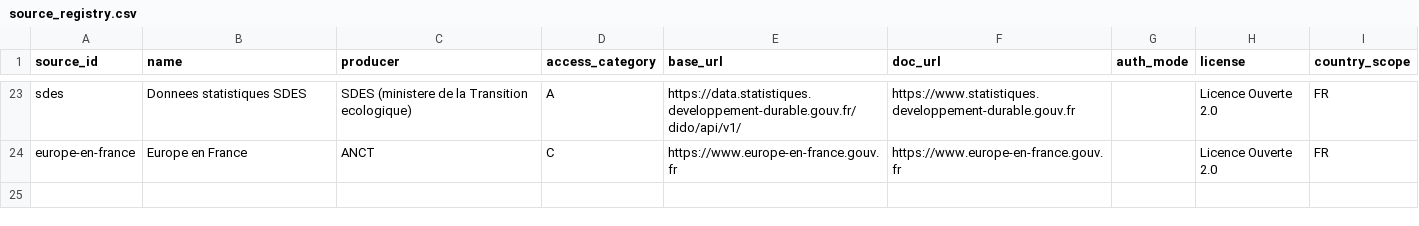
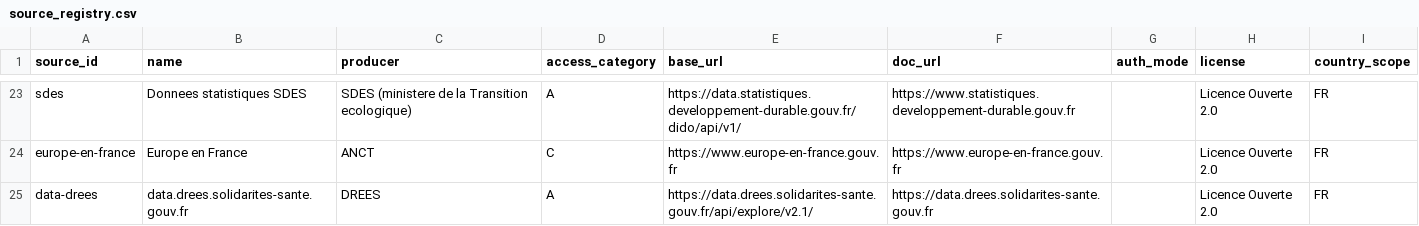
Before and after one commit to supertrampsss/500SIGNATURESV2, a CSV file: infra/seed/source_registry.csv, drawn as a sheet; only a part is shown, gaps mark what is left out; the diff names each change by its address in the sheet, - before the commit and + after, or states it on an @@ line.

```diff
--- a/infra/seed/source_registry.csv
+++ b/infra/seed/source_registry.csv
+row 25: data-drees | data.drees.solidarites-sante.gouv.fr | DREES | A | https://data.drees.solidarites-sante.gouv.fr/api/explore/v2.1/ | https://data.drees.solidarites-sante.gouv.fr |  | Licence Ouverte 2.0 | FR
```
Also changed, not shown: infra/seed/dataset_registry.csv, 6 other files.
